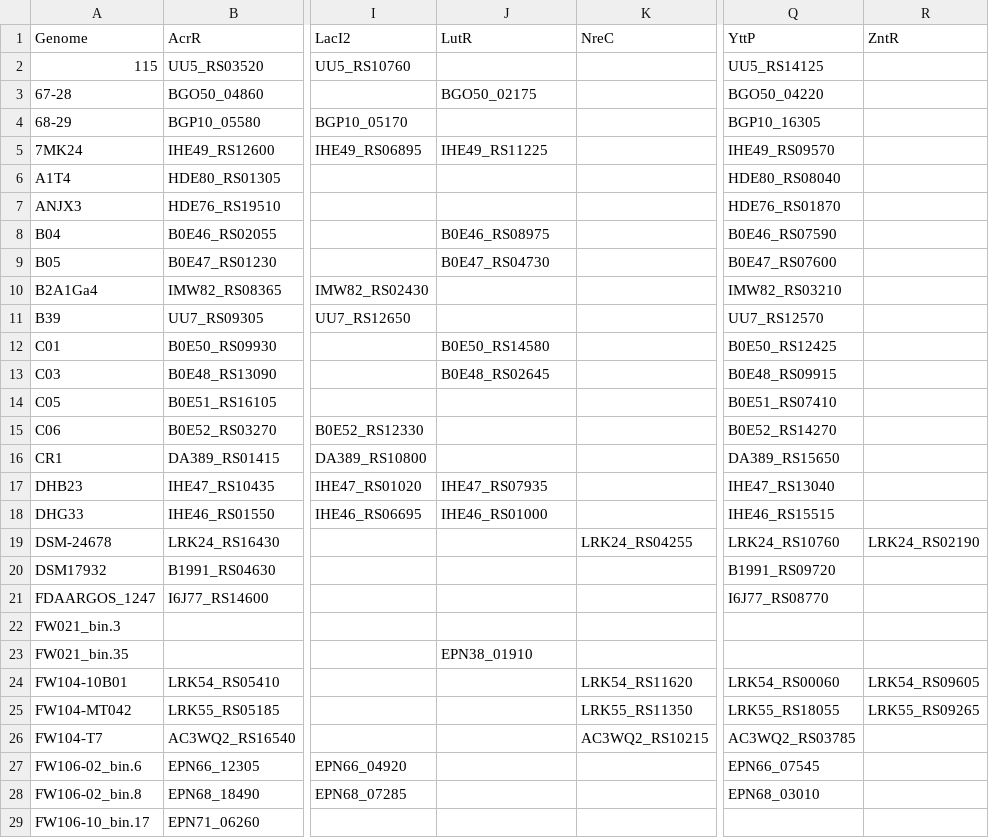
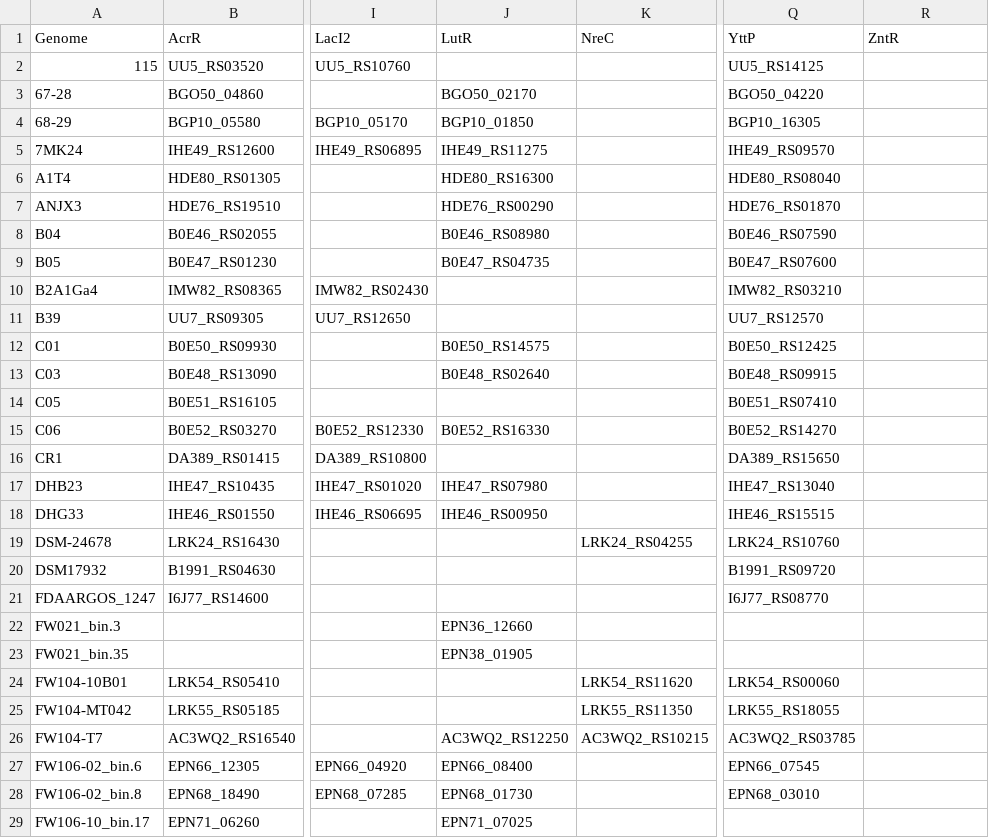
Before and after one commit to aekazakov/dap-seq-rhodanobacter-2026, a TSV file: motif_analysis/target_orthologs.tsv, drawn as a sheet; only a part is shown, gaps mark what is left out; the diff covers the shown part only; the diff names each change by its address in the sheet, - before the commit and + after, or states it on an @@ line.

```diff
--- a/motif_analysis/target_orthologs.tsv
+++ b/motif_analysis/target_orthologs.tsv
-J3 (LutR): BGO50_02175
+J3 (LutR): BGO50_02170
-J4 (LutR): (empty)
+J4 (LutR): BGP10_01850
-J5 (LutR): IHE49_RS11225
+J5 (LutR): IHE49_RS11275
-J6 (LutR): (empty)
+J6 (LutR): HDE80_RS16300
-J7 (LutR): (empty)
+J7 (LutR): HDE76_RS00290
-J8 (LutR): B0E46_RS08975
+J8 (LutR): B0E46_RS08980
-J9 (LutR): B0E47_RS04730
+J9 (LutR): B0E47_RS04735
-J12 (LutR): B0E50_RS14580
+J12 (LutR): B0E50_RS14575
-J13 (LutR): B0E48_RS02645
+J13 (LutR): B0E48_RS02640
-J15 (LutR): (empty)
+J15 (LutR): B0E52_RS16330
-J17 (LutR): IHE47_RS07935
+J17 (LutR): IHE47_RS07980
-J18 (LutR): IHE46_RS01000
+J18 (LutR): IHE46_RS00950
-R19 (ZntR): LRK24_RS02190
+R19 (ZntR): (empty)
-J22 (LutR): (empty)
+J22 (LutR): EPN36_12660
-J23 (LutR): EPN38_01910
+J23 (LutR): EPN38_01905
-R24 (ZntR): LRK54_RS09605
+R24 (ZntR): (empty)
-R25 (ZntR): LRK55_RS09265
+R25 (ZntR): (empty)
-J26 (LutR): (empty)
+J26 (LutR): AC3WQ2_RS12250
-J27 (LutR): (empty)
+J27 (LutR): EPN66_08400
-J28 (LutR): (empty)
+J28 (LutR): EPN68_01730
-J29 (LutR): (empty)
+J29 (LutR): EPN71_07025
```
Also changed, not shown: 28 edited cells elsewhere in this file, 28 other files.
